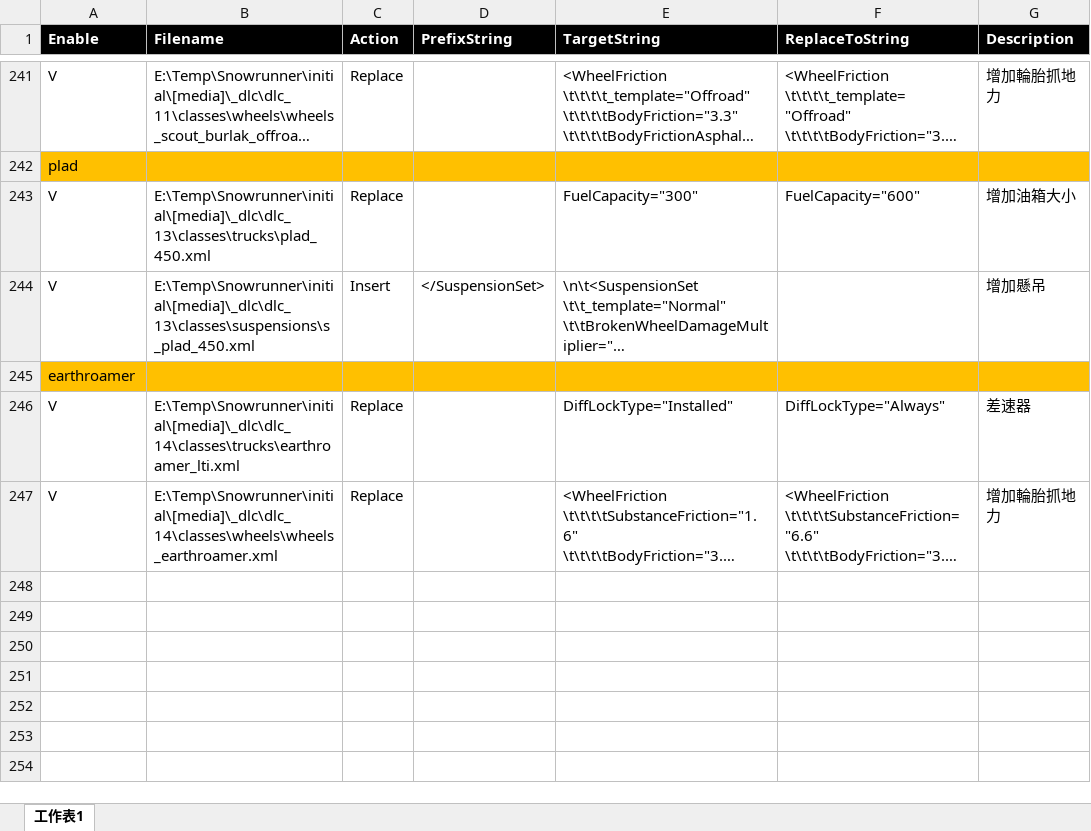
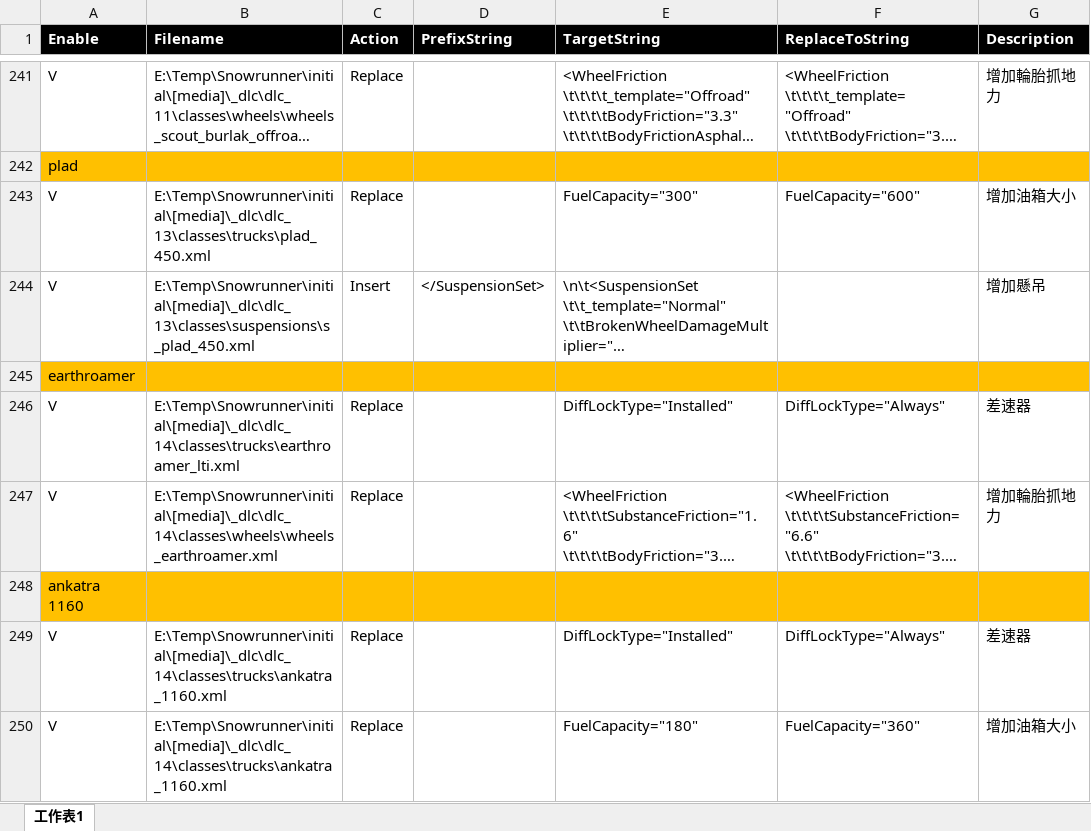
Before and after one commit to TonyHHC/SnowrunnerTools, an Excel workbook: SnowrunnerChangeAttributes.xlsx, sheet 工作表1, drawn as a sheet; only a part is shown, gaps mark what is left out; long unchanged cells end in …; values as stored, in another font and other column widths than the file's, no borders; the diff names each change by its address in the sheet, - before the commit and + after, or states it on an @@ line.

Commit message:
ok

```diff
--- a/SnowrunnerChangeAttributes.xlsx (sheet 工作表1)
+++ b/SnowrunnerChangeAttributes.xlsx (sheet 工作表1)
+row 248: ankatra 1160
+row 249: V | E:\Temp\Snowrunner\initial\[media]\_dlc\dlc_14\classes\trucks\ankatra_1160.xml | Replace |  | DiffLockType="Installed" | DiffLockType="Always" | 差速器
+row 250: V | E:\Temp\Snowrunner\initial\[media]\_dlc\dlc_14\classes\trucks\ankatra_1160.xml | Replace |  | FuelCapacity="180" | FuelCapacity="360" | 增加油箱大小
```
